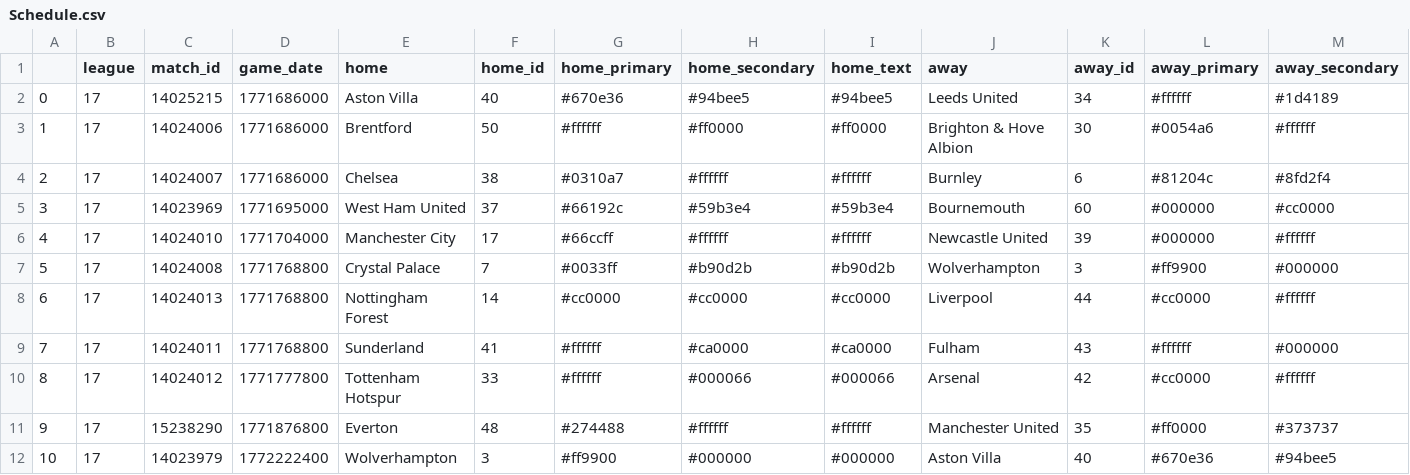
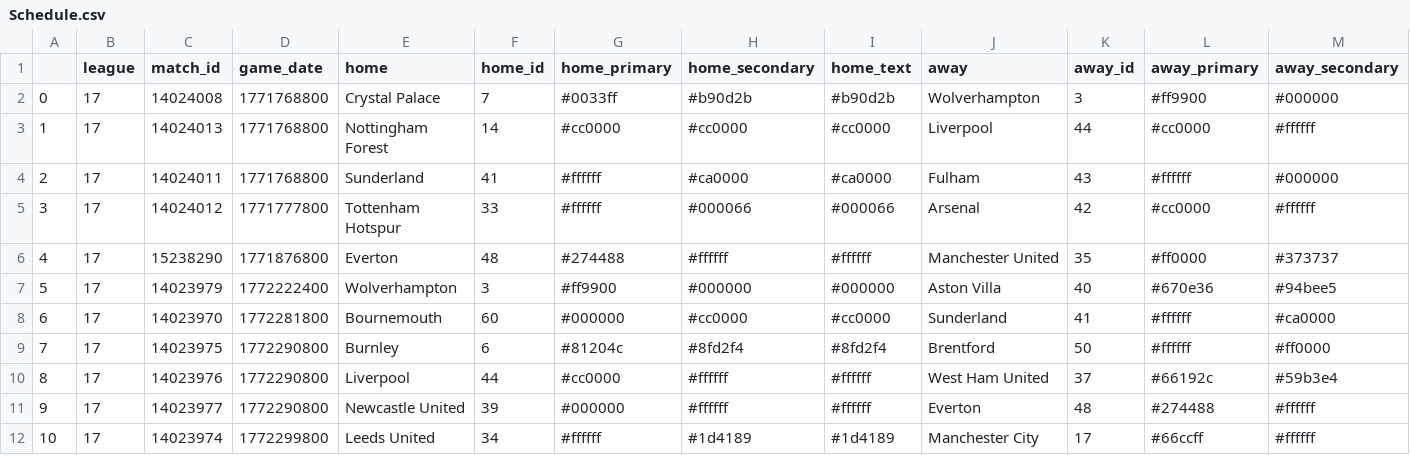
Before and after one commit to ajrb93/epl_analytics_app, a CSV file: data/Schedule.csv, drawn as a sheet; only a part is shown; the shorter side is filled out with more unchanged rows; removed rows and columns are numbered as before the commit, all else as after; rows hold the shown columns only; the diff names each change by its address in the sheet, - before the commit and + after, or states it on an @@ line.

```diff
--- a/data/Schedule.csv
+++ b/data/Schedule.csv
-row 2: 0 | 17 | 14025215 | 1771686000 | Aston Villa | 40 | #670e36 | #94bee5 | #94bee5 | Leeds United | 34 | #ffffff | #1d4189
-row 3: 1 | 17 | 14024006 | 1771686000 | Brentford | 50 | #ffffff | #ff0000 | #ff0000 | Brighton & Hove Albion | 30 | #0054a6 | #ffffff
-row 4: 2 | 17 | 14024007 | 1771686000 | Chelsea | 38 | #0310a7 | #ffffff | #ffffff | Burnley | 6 | #81204c | #8fd2f4
-row 5: 3 | 17 | 14023969 | 1771695000 | West Ham United | 37 | #66192c | #59b3e4 | #59b3e4 | Bournemouth | 60 | #000000 | #cc0000
-row 6: 4 | 17 | 14024010 | 1771704000 | Manchester City | 17 | #66ccff | #ffffff | #ffffff | Newcastle United | 39 | #000000 | #ffffff
@@ column A renumbered from row 2 down @@
```
Also changed, not shown: 23 other files.
